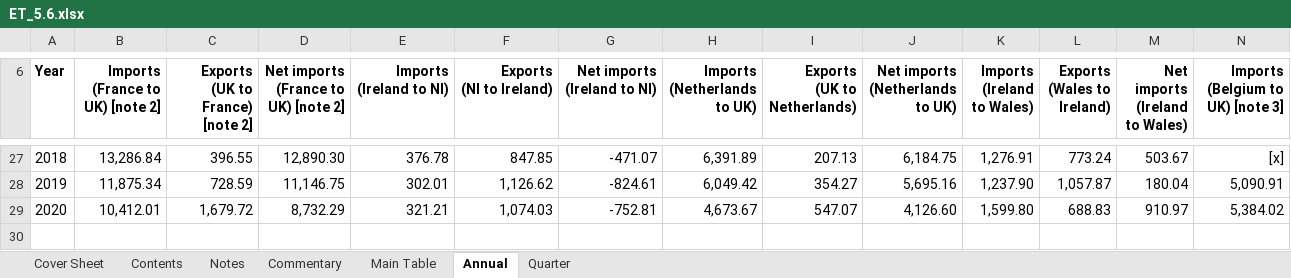
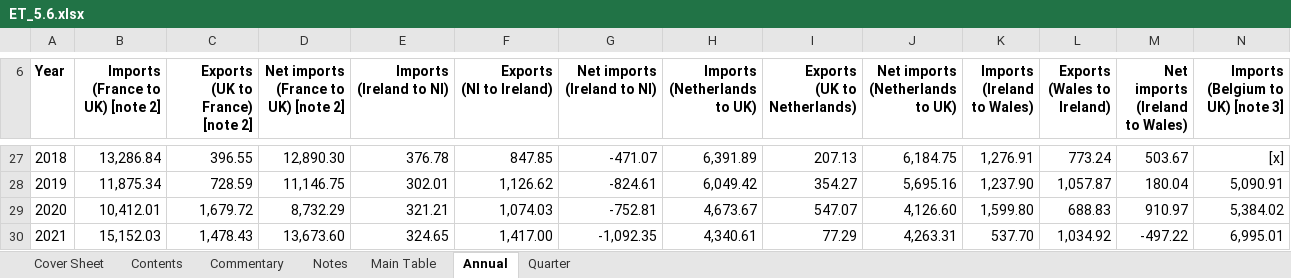
Before and after one commit to sallysemple/ScottishEnergyStatsProcessing, an Excel workbook: Data Sources/Imports Exports/ET_5.6.xlsx, sheet Annual, drawn as a sheet; only a part is shown, gaps mark what is left out; values as stored, in another font and other column widths than the file's, no borders; table styles not drawn; rows hold the shown columns only; the diff names each change by its address in the sheet, - before the commit and + after, or states it on an @@ line.

```diff
--- a/Data Sources/Imports Exports/ET_5.6.xlsx (sheet Annual)
+++ b/Data Sources/Imports Exports/ET_5.6.xlsx (sheet Annual)
@@ sheet tab order changed: Cover Sheet | Contents | Commentary | Notes | Main Table | Annual | Quarter @@
+row 30: 2021 | 15,152.03 | 1,478.43 | 13,673.60 | 324.65 | 1,417.00 | -1,092.35 | 4,340.61 | 77.29 | 4,263.31 | 537.70 | 1,034.92 | -497.22 | 6,995.01
```
Also changed, not shown: sheet Main Table, sheet Quarter, sheet Commentary, sheet Cover Sheet, sheet Contents, formulas that keep their value, Data Sources/QNAS/QNAS.xlsx, 37 other files.
